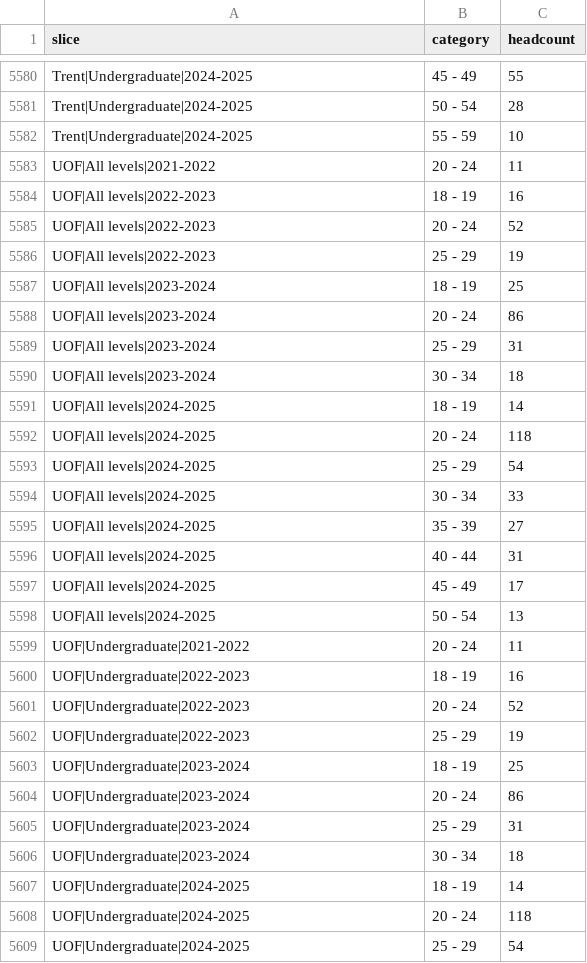
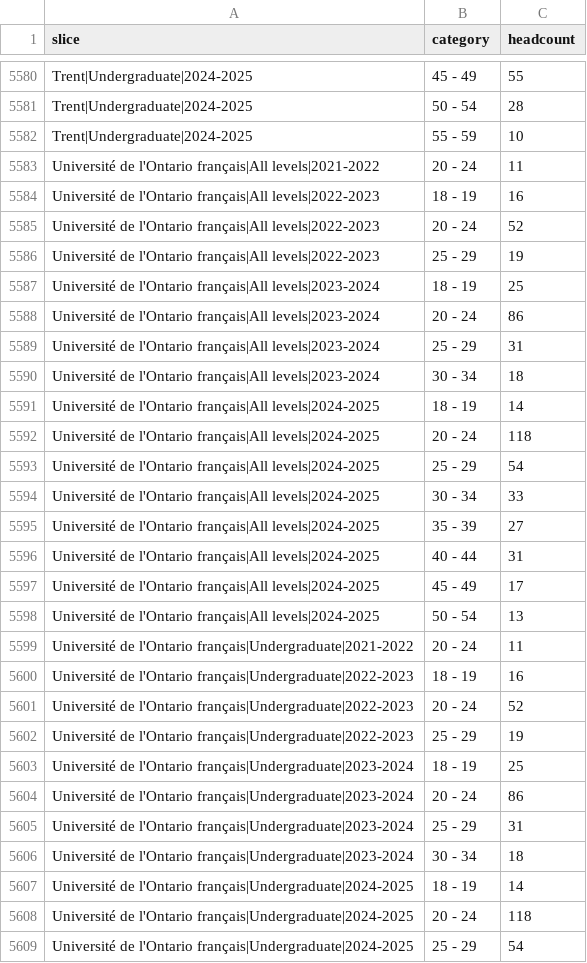
Before and after one commit to AzizYorkU/McuresEnrollments, a CSV file: docs/data/age.csv, drawn as a sheet; only a part is shown, gaps mark what is left out; the diff covers the shown part only.

```diff
--- a/docs/data/age.csv
+++ b/docs/data/age.csv
@@ -5582,28 +5582,28 @@ Trent|Undergraduate|2024-2025,50 - 54,28
 Trent|Undergraduate|2024-2025,55 - 59,10
-UOF|All levels|2021-2022,20 - 24,11
-UOF|All levels|2022-2023,18 - 19,16
-UOF|All levels|2022-2023,20 - 24,52
-UOF|All levels|2022-2023,25 - 29,19
-UOF|All levels|2023-2024,18 - 19,25
-UOF|All levels|2023-2024,20 - 24,86
-UOF|All levels|2023-2024,25 - 29,31
-UOF|All levels|2023-2024,30 - 34,18
-UOF|All levels|2024-2025,18 - 19,14
-UOF|All levels|2024-2025,20 - 24,118
-UOF|All levels|2024-2025,25 - 29,54
-UOF|All levels|2024-2025,30 - 34,33
-UOF|All levels|2024-2025,35 - 39,27
-UOF|All levels|2024-2025,40 - 44,31
-UOF|All levels|2024-2025,45 - 49,17
-UOF|All levels|2024-2025,50 - 54,13
-UOF|Undergraduate|2021-2022,20 - 24,11
-UOF|Undergraduate|2022-2023,18 - 19,16
-UOF|Undergraduate|2022-2023,20 - 24,52
-UOF|Undergraduate|2022-2023,25 - 29,19
-UOF|Undergraduate|2023-2024,18 - 19,25
-UOF|Undergraduate|2023-2024,20 - 24,86
-UOF|Undergraduate|2023-2024,25 - 29,31
-UOF|Undergraduate|2023-2024,30 - 34,18
-UOF|Undergraduate|2024-2025,18 - 19,14
-UOF|Undergraduate|2024-2025,20 - 24,118
-UOF|Undergraduate|2024-2025,25 - 29,54
+Université de l'Ontario français|All levels|2021-2022,20 - 24,11
+Université de l'Ontario français|All levels|2022-2023,18 - 19,16
+Université de l'Ontario français|All levels|2022-2023,20 - 24,52
+Université de l'Ontario français|All levels|2022-2023,25 - 29,19
+Université de l'Ontario français|All levels|2023-2024,18 - 19,25
+Université de l'Ontario français|All levels|2023-2024,20 - 24,86
+Université de l'Ontario français|All levels|2023-2024,25 - 29,31
+Université de l'Ontario français|All levels|2023-2024,30 - 34,18
+Université de l'Ontario français|All levels|2024-2025,18 - 19,14
+Université de l'Ontario français|All levels|2024-2025,20 - 24,118
+Université de l'Ontario français|All levels|2024-2025,25 - 29,54
+Université de l'Ontario français|All levels|2024-2025,30 - 34,33
+Université de l'Ontario français|All levels|2024-2025,35 - 39,27
+Université de l'Ontario français|All levels|2024-2025,40 - 44,31
+Université de l'Ontario français|All levels|2024-2025,45 - 49,17
+Université de l'Ontario français|All levels|2024-2025,50 - 54,13
+Université de l'Ontario français|Undergraduate|2021-2022,20 - 24,11
+Université de l'Ontario français|Undergraduate|2022-2023,18 - 19,16
+Université de l'Ontario français|Undergraduate|2022-2023,20 - 24,52
+Université de l'Ontario français|Undergraduate|2022-2023,25 - 29,19
+Université de l'Ontario français|Undergraduate|2023-2024,18 - 19,25
+Université de l'Ontario français|Undergraduate|2023-2024,20 - 24,86
+Université de l'Ontario français|Undergraduate|2023-2024,25 - 29,31
+Université de l'Ontario français|Undergraduate|2023-2024,30 - 34,18
+Université de l'Ontario français|Undergraduate|2024-2025,18 - 19,14
+Université de l'Ontario français|Undergraduate|2024-2025,20 - 24,118
+Université de l'Ontario français|Undergraduate|2024-2025,25 - 29,54
```
Also changed, not shown: 5 edited cells elsewhere in this file, docs/data/credential.csv, docs/data/gender.csv, 15 other files.
